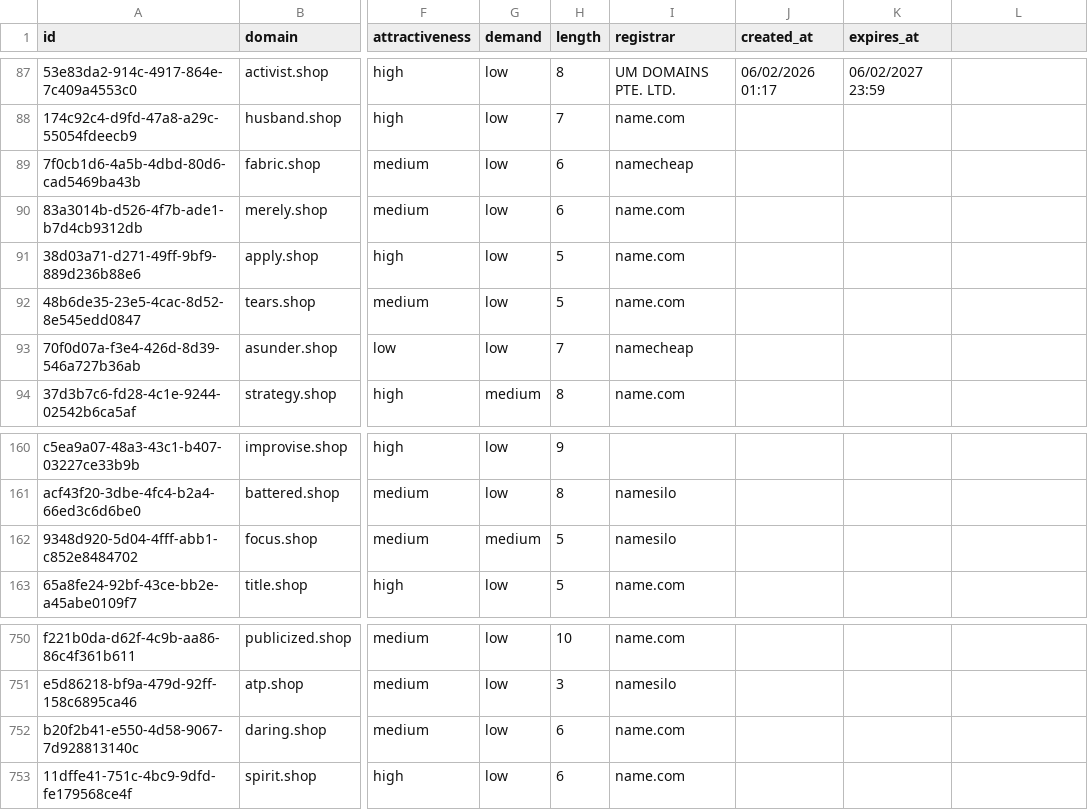
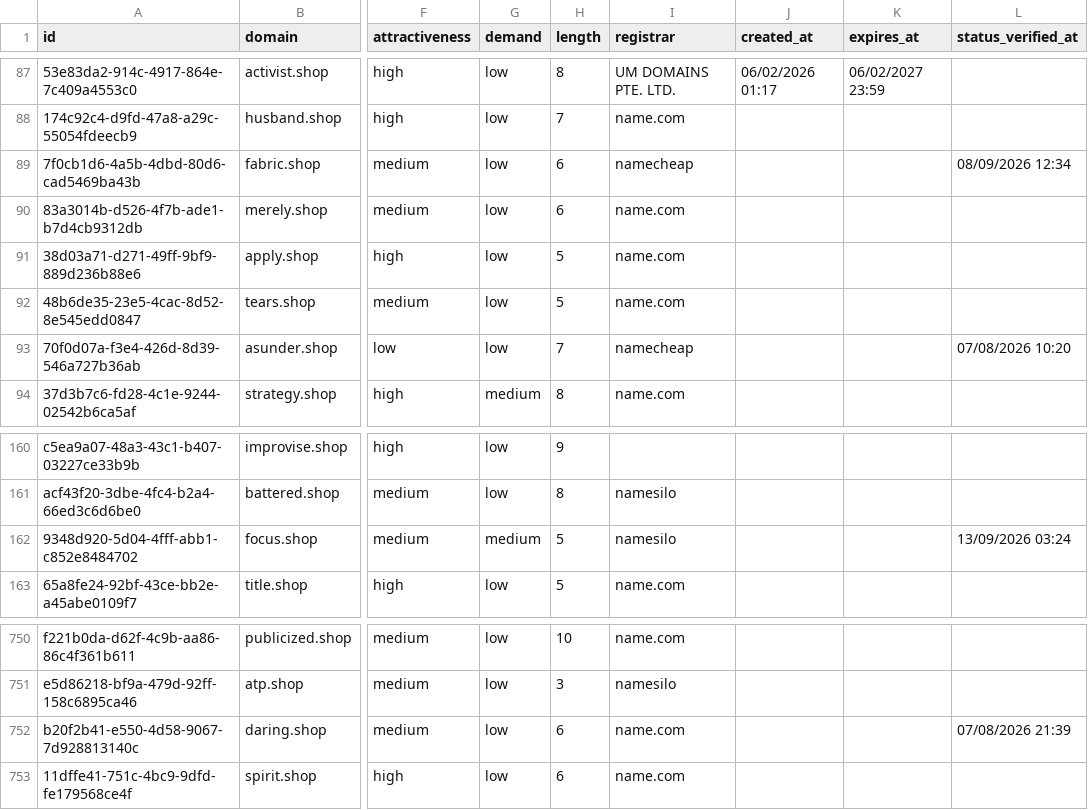
Before and after one commit to UniqueDomains/shop-oneword-domains, a CSV file: shop.csv, drawn as a sheet; only a part is shown, gaps mark what is left out; the diff names each change by its address in the sheet, - before the commit and + after, or states it on an @@ line.

Commit message:
Domains update

```diff
--- a/shop.csv
+++ b/shop.csv
-L1: (empty)
+L1: status_verified_at
-L89 (status_verified_at): (empty)
+L89 (status_verified_at): 08/09/2026 12:34
-L93 (status_verified_at): (empty)
+L93 (status_verified_at): 07/08/2026 10:20
-L162 (status_verified_at): (empty)
+L162 (status_verified_at): 13/09/2026 03:24
-L752 (status_verified_at): (empty)
+L752 (status_verified_at): 07/08/2026 21:39
```
Also changed, not shown: 6 other files.
